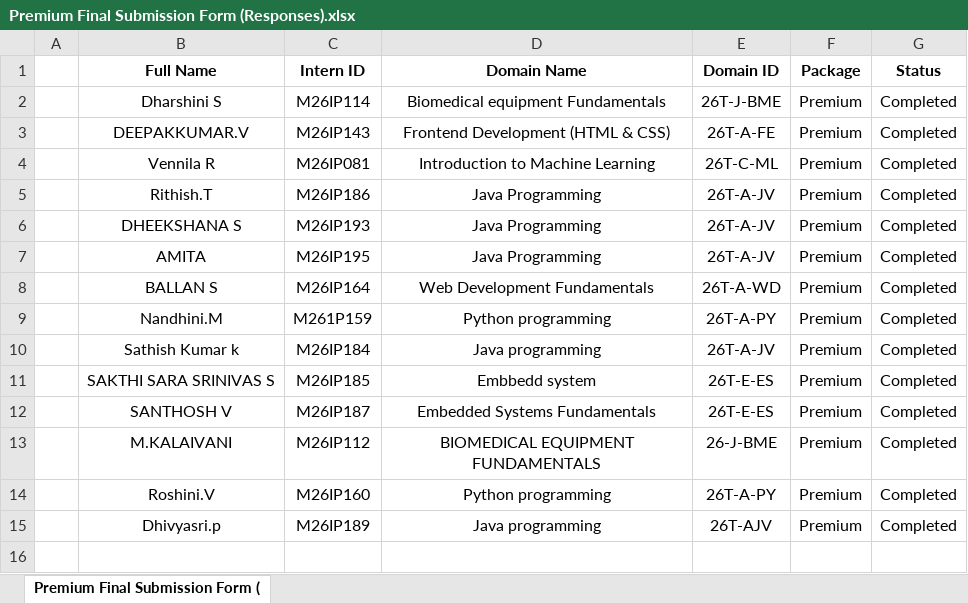
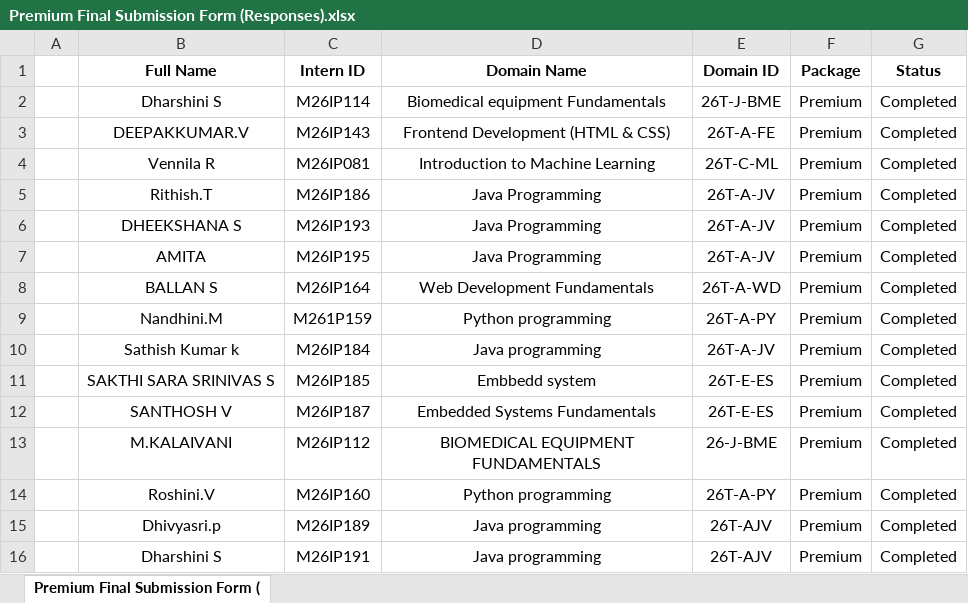
Before and after one commit to shyamps0924/Megthiran-Internship-portal, an Excel workbook: frontend/Premium Final Submission Form (Responses).xlsx, sheet Premium Final Submission Form (, drawn as a sheet; values as stored, in another font and other column widths than the file's, no borders; the diff names each change by its address in the sheet, - before the commit and + after, or states it on an @@ line.

```diff
--- a/frontend/Premium Final Submission Form (Responses).xlsx (sheet Premium Final Submission Form ()
+++ b/frontend/Premium Final Submission Form (Responses).xlsx (sheet Premium Final Submission Form ()
+row 16:  | Dharshini S | M26IP191 | Java programming | 26T-AJV | Premium | Completed
```
Also changed, not shown: 1 other file.
